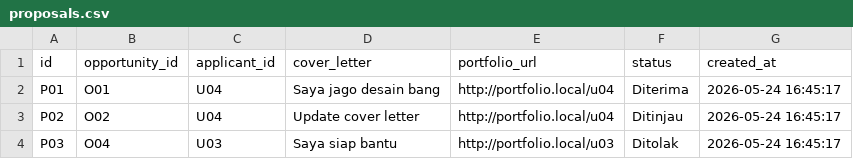
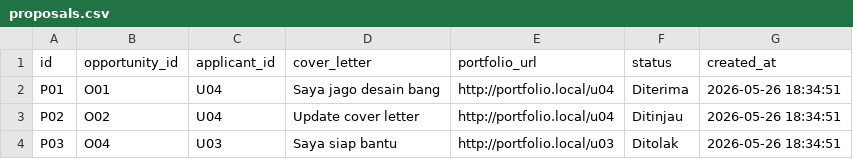
Before and after one commit to NandoAbdillah/Pijak, a CSV file: backend/database/proposals.csv, drawn as a sheet.

```diff
--- a/backend/database/proposals.csv
+++ b/backend/database/proposals.csv
@@ -1,4 +1,4 @@
 id,opportunity_id,applicant_id,cover_letter,portfolio_url,status,created_at
-P01,O01,U04,"Saya jago desain bang","http://portfolio.local/u04","Diterima","2026-05-24 16:45:17"
-P02,O02,U04,"Update cover letter","http://portfolio.local/u04","Ditinjau","2026-05-24 16:45:17"
-P03,O04,U03,"Saya siap bantu","http://portfolio.local/u03","Ditolak","2026-05-24 16:45:17"
+P01,O01,U04,"Saya jago desain bang","http://portfolio.local/u04","Diterima","2026-05-26 18:34:51"
+P02,O02,U04,"Update cover letter","http://portfolio.local/u04","Ditinjau","2026-05-26 18:34:51"
+P03,O04,U03,"Saya siap bantu","http://portfolio.local/u03","Ditolak","2026-05-26 18:34:51"
```
Also changed, not shown: backend/database/opportunities.csv, backend/database/users.csv, 7 other files.
